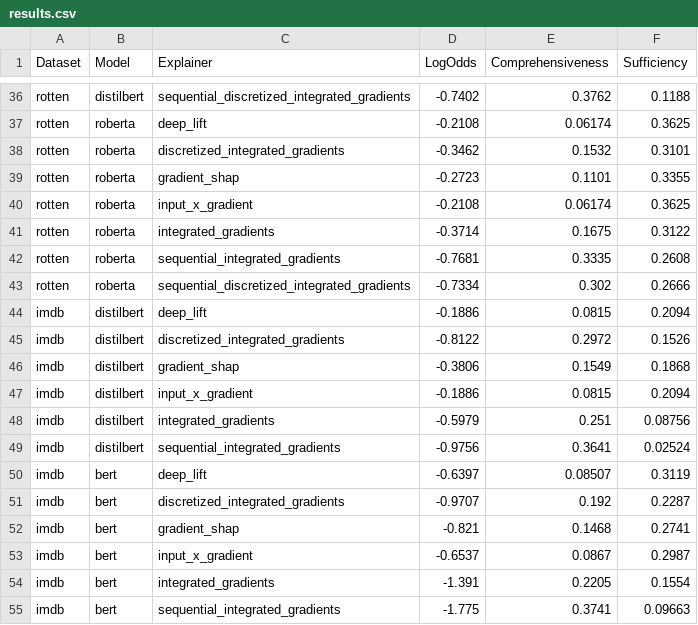
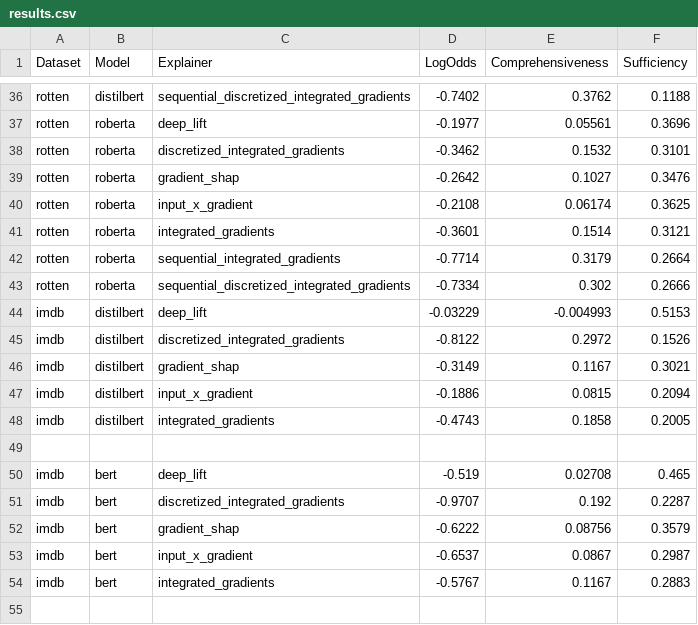
Before and after one commit to JesseWiers/Learning-Perturbations-to-Explain-Time-Series-Predictions-MLRC-2023, a CSV file: experiments/nlp/results.csv, drawn as a sheet; only a part is shown, gaps mark what is left out; the diff covers the shown part only; the diff names each change by its address in the sheet, - before the commit and + after, or states it on an @@ line.

```diff
--- a/experiments/nlp/results.csv
+++ b/experiments/nlp/results.csv
-D37 (LogOdds): -0.2108
+D37 (LogOdds): -0.1977
-E37 (Comprehensiveness): 0.06174
+E37 (Comprehensiveness): 0.05561
-F37 (Sufficiency): 0.3625
+F37 (Sufficiency): 0.3696
-D39 (LogOdds): -0.2723
+D39 (LogOdds): -0.2642
-E39 (Comprehensiveness): 0.1101
+E39 (Comprehensiveness): 0.1027
-F39 (Sufficiency): 0.3355
+F39 (Sufficiency): 0.3476
-D41 (LogOdds): -0.3714
+D41 (LogOdds): -0.3601
-E41 (Comprehensiveness): 0.1675
+E41 (Comprehensiveness): 0.1514
-F41 (Sufficiency): 0.3122
+F41 (Sufficiency): 0.3121
-D42 (LogOdds): -0.7681
+D42 (LogOdds): -0.7714
-E42 (Comprehensiveness): 0.3335
+E42 (Comprehensiveness): 0.3179
-F42 (Sufficiency): 0.2608
+F42 (Sufficiency): 0.2664
-D44 (LogOdds): -0.1886
+D44 (LogOdds): -0.03229
-E44 (Comprehensiveness): 0.0815
+E44 (Comprehensiveness): -0.004993
-F44 (Sufficiency): 0.2094
+F44 (Sufficiency): 0.5153
-D46 (LogOdds): -0.3806
+D46 (LogOdds): -0.3149
-E46 (Comprehensiveness): 0.1549
+E46 (Comprehensiveness): 0.1167
-F46 (Sufficiency): 0.1868
+F46 (Sufficiency): 0.3021
-D48 (LogOdds): -0.5979
+D48 (LogOdds): -0.4743
-E48 (Comprehensiveness): 0.251
+E48 (Comprehensiveness): 0.1858
-F48 (Sufficiency): 0.08756
+F48 (Sufficiency): 0.2005
-row 49: imdb | distilbert | sequential_integrated_gradients | -0.9756 | 0.3641 | 0.02524
+row 49: (empty)
-D50 (LogOdds): -0.6397
+D50 (LogOdds): -0.519
-E50 (Comprehensiveness): 0.08507
+E50 (Comprehensiveness): 0.02708
-F50 (Sufficiency): 0.3119
+F50 (Sufficiency): 0.465
-D52 (LogOdds): -0.821
+D52 (LogOdds): -0.6222
-E52 (Comprehensiveness): 0.1468
+E52 (Comprehensiveness): 0.08756
-F52 (Sufficiency): 0.2741
+F52 (Sufficiency): 0.3579
-D54 (LogOdds): -1.391
+D54 (LogOdds): -0.5767
-E54 (Comprehensiveness): 0.2205
+E54 (Comprehensiveness): 0.1167
-F54 (Sufficiency): 0.1554
+F54 (Sufficiency): 0.2883
-row 55: imdb | bert | sequential_integrated_gradients | -1.775 | 0.3741 | 0.09663
+row 55: (empty)
```
Also changed, not shown: 1 removed row and 69 edited cells elsewhere in this file.
